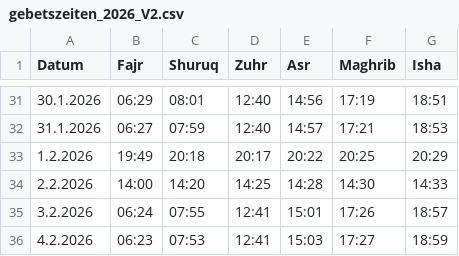
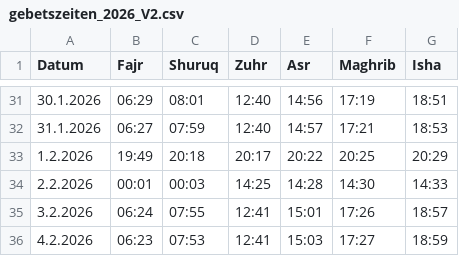
Before and after one commit to Jalal-Sarokhan/csv, a CSV file: gebetszeiten_2026_V2.csv, drawn as a sheet; only a part is shown, gaps mark what is left out.

Commit message:
Correct prayer times for 2nd February 2026
Updated prayer times for February 2, 2026.

```diff
--- a/gebetszeiten_2026_V2.csv
+++ b/gebetszeiten_2026_V2.csv
@@ -33,3 +33,3 @@ Datum;Fajr;Shuruq;Zuhr;Asr;Maghrib;Isha
 1.2.2026;19:49;20:18;20:17;20:22;20:25;20:29
-2.2.2026;14:00;14:20;14:25;14:28;14:30;14:33
+2.2.2026;00:01;00:03;14:25;14:28;14:30;14:33
 3.2.2026;06:24;07:55;12:41;15:01;17:26;18:57
```
